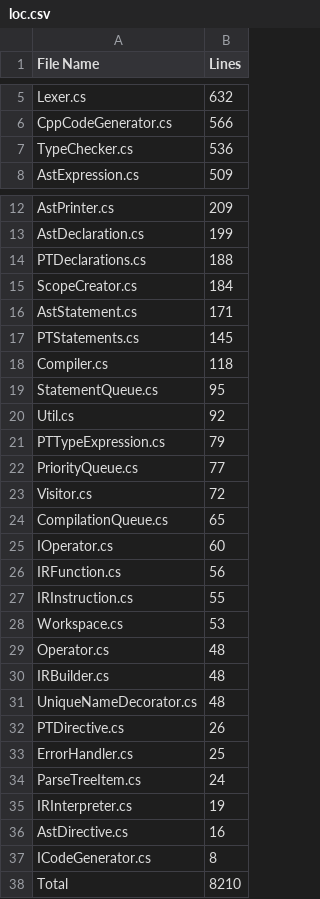
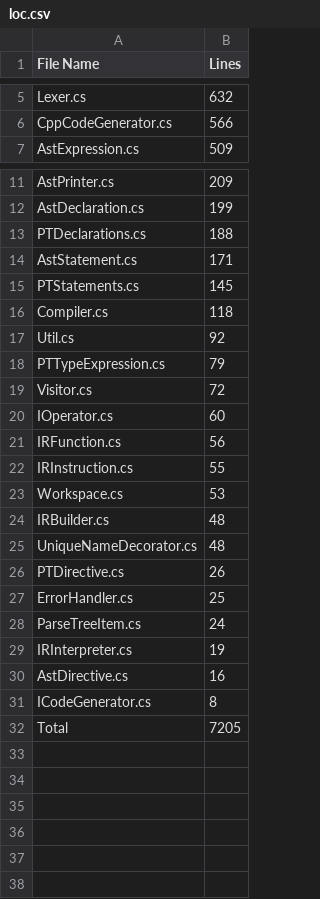
Before and after one commit to CheezLang/CheezLang, a CSV file: CheezCompiler/loc.csv, drawn as a sheet; only a part is shown, gaps mark what is left out.

Commit message:
loc

```diff
--- a/CheezCompiler/loc.csv
+++ b/CheezCompiler/loc.csv
@@ -6,3 +6,2 @@ Lexer.cs,632
 CppCodeGenerator.cs,566
-TypeChecker.cs,536
 AstExpression.cs,509
@@ -14,3 +13,2 @@ AstDeclaration.cs,199
 PTDeclarations.cs,188
-ScopeCreator.cs,184
 AstStatement.cs,171
@@ -18,8 +16,5 @@ PTStatements.cs,145
 Compiler.cs,118
-StatementQueue.cs,95
 Util.cs,92
 PTTypeExpression.cs,79
-PriorityQueue.cs,77
 Visitor.cs,72
-CompilationQueue.cs,65
 IOperator.cs,60
@@ -28,3 +23,2 @@ IRInstruction.cs,55
 Workspace.cs,53
-Operator.cs,48
 IRBuilder.cs,48
@@ -37,2 +31,2 @@ AstDirective.cs,16
 ICodeGenerator.cs,8
-Total,8210
+Total,7205
```
